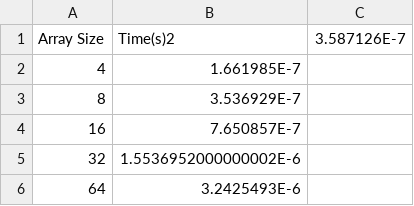
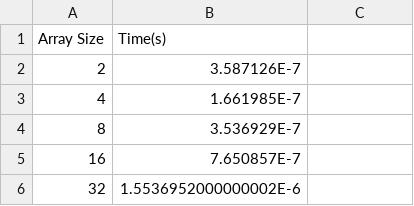
Before and after one commit to queeniexiang/QueenTerrysSun, a CSV file: data.csv, drawn as a sheet; only a part is shown; the shorter side is filled out with more unchanged rows.

```diff
--- a/data.csv
+++ b/data.csv
@@ -1,2 +1,3 @@
-Array Size,Time(s)2,3.587126E-7
+Array Size,Time(s)
+2,3.587126E-7
 4,1.661985E-7
```
Also changed, not shown: 1 other file.
